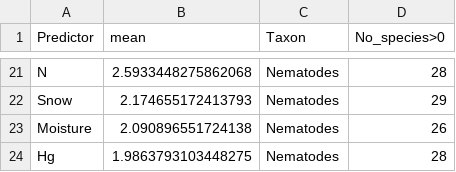
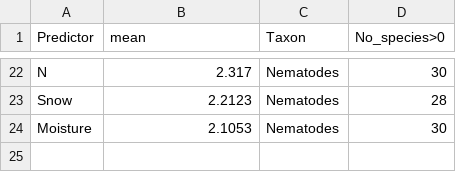
Before and after one commit to JeMaNd-r/Atlas_Portugal, a CSV file: _results/TopPredictor_MaxEnt_nematodes.csv, drawn as a sheet; only a part is shown, gaps mark what is left out; removed rows and columns are numbered as before the commit, all else as after; the diff covers the shown part only; the diff names each change by its address in the sheet, - before the commit and + after, or states it on an @@ line.

```diff
--- a/_results/TopPredictor_MaxEnt_nematodes.csv
+++ b/_results/TopPredictor_MaxEnt_nematodes.csv
-B22 (mean): 2.5933448275862068
+B22 (mean): 2.317
-D22 (No_species>0): 28
+D22 (No_species>0): 30
-B23 (mean): 2.174655172413793
+B23 (mean): 2.2123
-D23 (No_species>0): 29
+D23 (No_species>0): 28
-B24 (mean): 2.090896551724138
+B24 (mean): 2.1053
-D24 (No_species>0): 26
+D24 (No_species>0): 30
-row 24: Hg | 1.9863793103448275 | Nematodes | 28
```
Also changed, not shown: 6 added rows, 5 removed rows and 21 edited cells elsewhere in this file, _intermediates/Occurrence_raw_nematodes.csv, _results/Variable_importance_MaxEnt_nematodes.csv, 1 other file.
